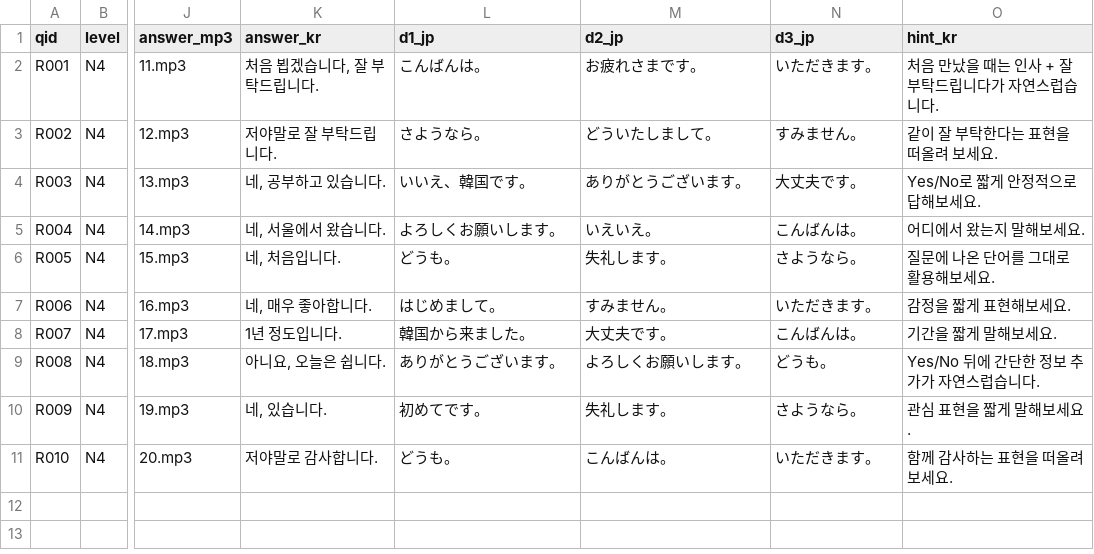
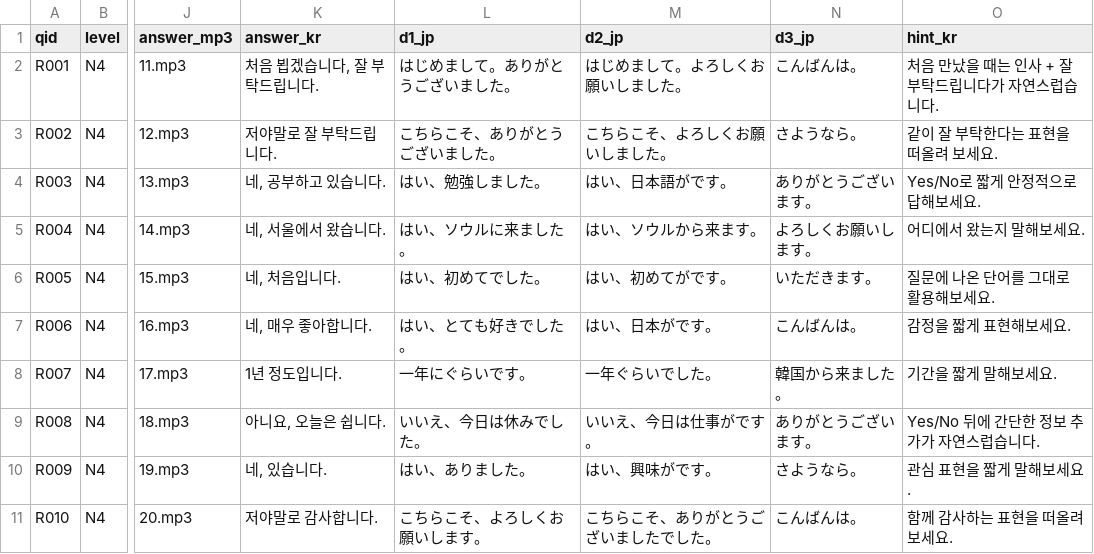
Before and after one commit to hotena0727/hotena_basic, a CSV file: data/talk_situations.csv, drawn as a sheet; only a part is shown, gaps mark what is left out; the diff names each change by its address in the sheet, - before the commit and + after, or states it on an @@ line.

Commit message:
Add files via upload

```diff
--- a/data/talk_situations.csv
+++ b/data/talk_situations.csv
-L2 (d1_jp): こんばんは。
+L2 (d1_jp): はじめまして。ありがとうございました。
-M2 (d2_jp): お疲れさまです。
+M2 (d2_jp): はじめまして。よろしくお願いしました。
-N2 (d3_jp): いただきます。
+N2 (d3_jp): こんばんは。
-L3 (d1_jp): さようなら。
+L3 (d1_jp): こちらこそ、ありがとうございました。
-M3 (d2_jp): どういたしまして。
+M3 (d2_jp): こちらこそ、よろしくお願いしました。
-N3 (d3_jp): すみません。
+N3 (d3_jp): さようなら。
-L4 (d1_jp): いいえ、韓国です。
+L4 (d1_jp): はい、勉強しました。
-M4 (d2_jp): ありがとうございます。
+M4 (d2_jp): はい、日本語がです。
-N4 (d3_jp): 大丈夫です。
+N4 (d3_jp): ありがとうございます。
-L5 (d1_jp): よろしくお願いします。
+L5 (d1_jp): はい、ソウルに来ました。
-M5 (d2_jp): いえいえ。
+M5 (d2_jp): はい、ソウルから来ます。
-N5 (d3_jp): こんばんは。
+N5 (d3_jp): よろしくお願いします。
-L6 (d1_jp): どうも。
+L6 (d1_jp): はい、初めてでした。
-M6 (d2_jp): 失礼します。
+M6 (d2_jp): はい、初めてがです。
-N6 (d3_jp): さようなら。
+N6 (d3_jp): いただきます。
-L7 (d1_jp): はじめまして。
+L7 (d1_jp): はい、とても好きでした。
-M7 (d2_jp): すみません。
+M7 (d2_jp): はい、日本がです。
-N7 (d3_jp): いただきます。
+N7 (d3_jp): こんばんは。
-L8 (d1_jp): 韓国から来ました。
+L8 (d1_jp): 一年にぐらいです。
-M8 (d2_jp): 大丈夫です。
+M8 (d2_jp): 一年ぐらいでした。
-N8 (d3_jp): こんばんは。
+N8 (d3_jp): 韓国から来ました。
-L9 (d1_jp): ありがとうございます。
+L9 (d1_jp): いいえ、今日は休みでした。
-M9 (d2_jp): よろしくお願いします。
+M9 (d2_jp): いいえ、今日は仕事がです。
-N9 (d3_jp): どうも。
+N9 (d3_jp): ありがとうございます。
-L10 (d1_jp): 初めてです。
+L10 (d1_jp): はい、ありました。
-M10 (d2_jp): 失礼します。
+M10 (d2_jp): はい、興味がです。
-L11 (d1_jp): どうも。
+L11 (d1_jp): こちらこそ、よろしくお願いします。
-M11 (d2_jp): こんばんは。
+M11 (d2_jp): こちらこそ、ありがとうございましたでした。
-N11 (d3_jp): いただきます。
+N11 (d3_jp): こんばんは。
```
